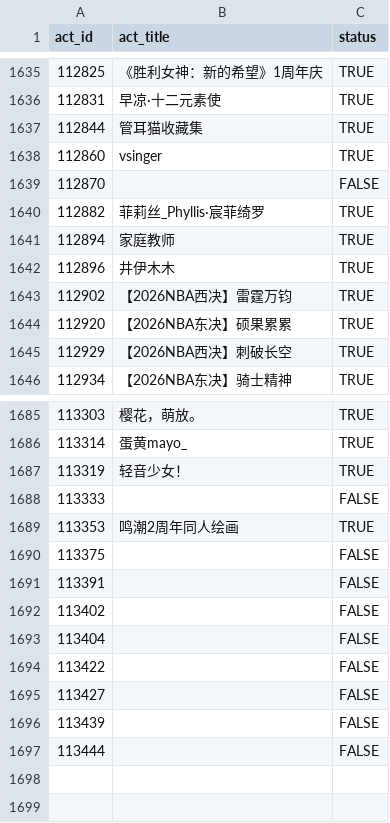
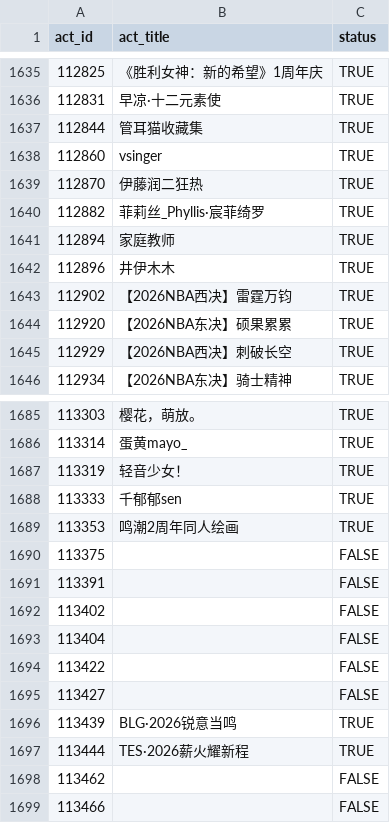
Before and after one commit to CaleyGoldue/bilibili-collections-archive, a CSV file: result_collect-act_id.csv, drawn as a sheet; only a part is shown, gaps mark what is left out.

Commit message:
Add files via upload

```diff
--- a/result_collect-act_id.csv
+++ b/result_collect-act_id.csv
@@ -1638,3 +1638,3 @@
 112860,vsinger,TRUE
-112870,,FALSE
+112870,伊藤润二狂热,TRUE
 112882,菲莉丝_Phyllis·宸菲绮罗,TRUE
@@ -1687,3 +1687,3 @@
 113319,轻音少女！,TRUE
-113333,,FALSE
+113333,千郁郁sen,TRUE
 113353,鸣潮2周年同人绘画,TRUE
@@ -1695,3 +1695,5 @@
 113427,,FALSE
-113439,,FALSE
-113444,,FALSE
+113439,BLG·2026锐意当鸣,TRUE
+113444,TES·2026薪火耀新程,TRUE
+113462,,FALSE
+113466,,FALSE
```
